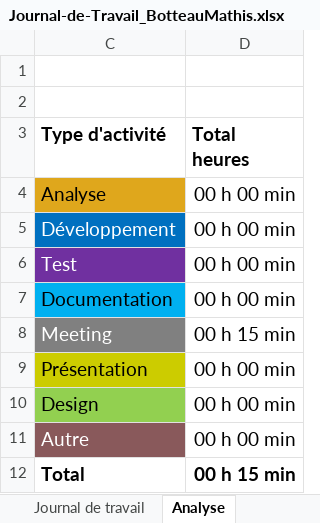
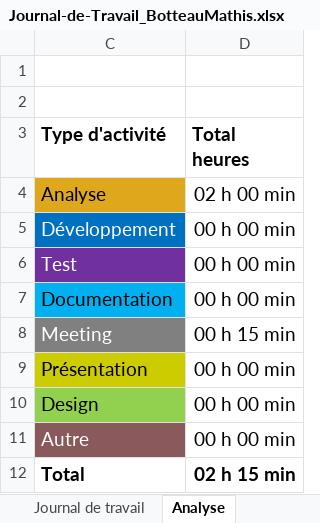
Before and after one commit to termimi/Install_in_NutSehll, an Excel workbook: docs/Journal-de-Travail_BotteauMathis.xlsx, sheet Analyse, drawn as a sheet; values as stored, in another font and other column widths than the file's, no borders; charts and pictures not drawn; the diff names each change by its address in the sheet, - before the commit and + after, or states it on an @@ line.

Commit message:
doc(Journal de travail) Ajout heures de journal de travail du 28.11.2024

```diff
--- a/docs/Journal-de-Travail_BotteauMathis.xlsx (sheet Analyse)
+++ b/docs/Journal-de-Travail_BotteauMathis.xlsx (sheet Analyse)
-D4 (Total heures): 00 h 00 min
+D4 (Total heures): 02 h 00 min
-D12 (Total heures): 00 h 15 min
+D12 (Total heures): 02 h 15 min
```
Also changed, not shown: sheet Journal de travail, hidden cells, charts or pictures.
